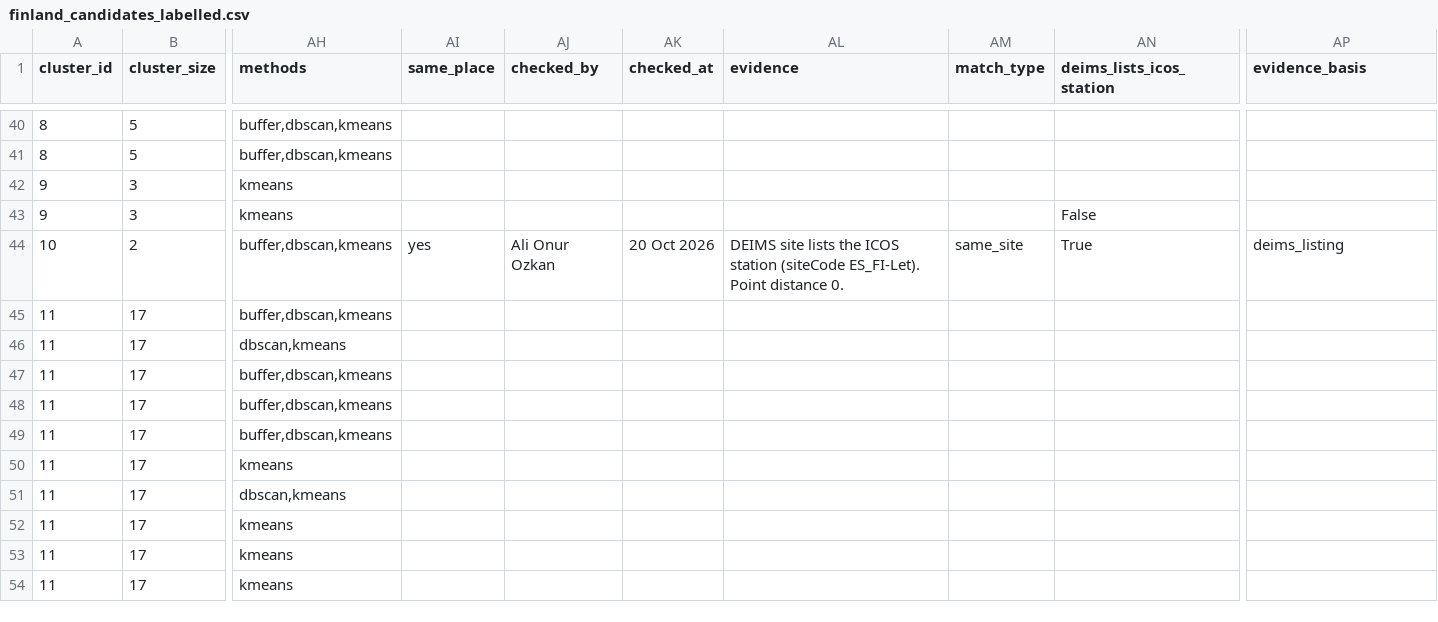
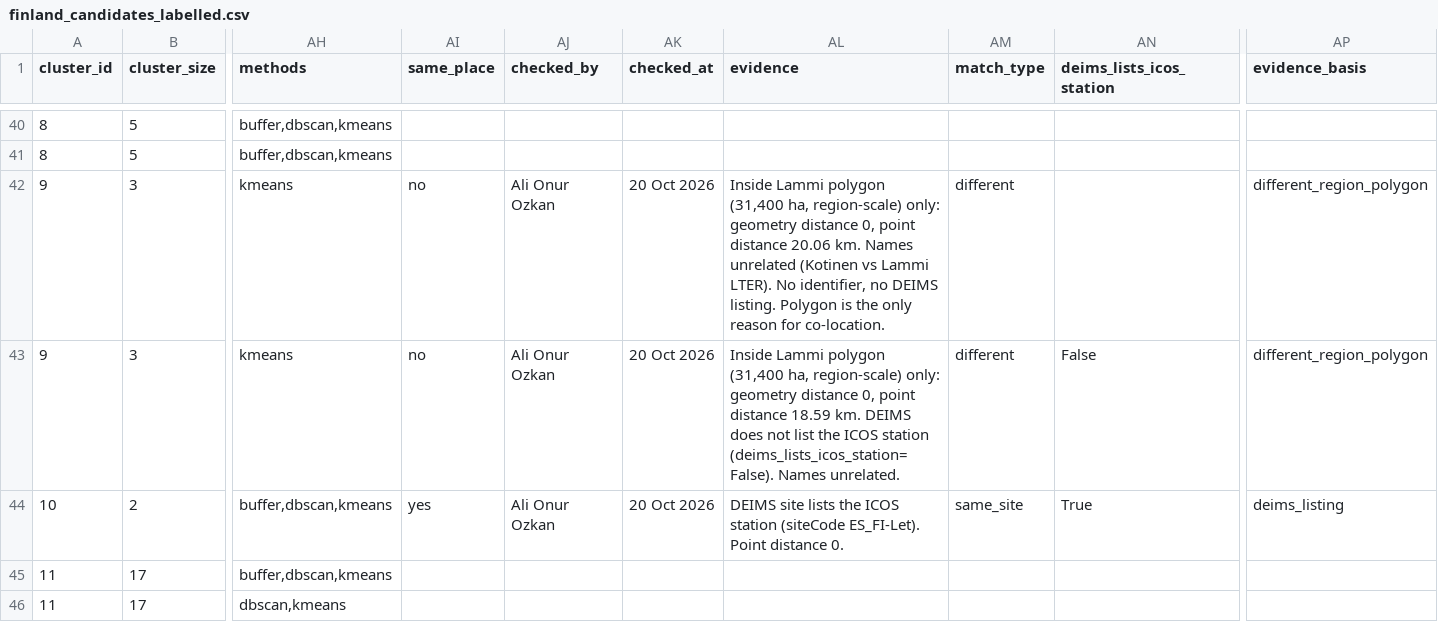
Before and after one commit to ozkanali357/ri-station-harmonization, a CSV file: outputs/finland_candidates_labelled.csv, drawn as a sheet; only a part is shown, gaps mark what is left out; the shorter side is filled out with more unchanged rows; the diff covers the shown part only; the diff names each change by its address in the sheet, - before the commit and + after, or states it on an @@ line.

Commit message:
Finland labels tier 2 (14 of 79): Sodankylä identifier, Värriö/Puijo name, Lammi region-polygon

```diff
--- a/outputs/finland_candidates_labelled.csv
+++ b/outputs/finland_candidates_labelled.csv
-AI42:AI43 (same_place): (empty)
+AI42:AI43 (same_place): no
-AJ42:AJ43 (checked_by): (empty)
+AJ42:AJ43 (checked_by): Ali Onur Ozkan
-AK42:AK43 (checked_at): (empty)
+AK42:AK43 (checked_at): 20 Oct 2026
-AL42 (evidence): (empty)
+AL42 (evidence): Inside Lammi polygon (31,400 ha, region-scale) only: geometry distance 0, point distance 20.06 km. Names unrelated (Kotinen vs Lammi LTER). No identifier, no DEIMS listing. Polygon is the only reason for co-location.
-AM42:AM43 (match_type): (empty)
+AM42:AM43 (match_type): different
-AP42:AP43 (evidence_basis): (empty)
+AP42:AP43 (evidence_basis): different_region_polygon
-AL43 (evidence): (empty)
+AL43 (evidence): Inside Lammi polygon (31,400 ha, region-scale) only: geometry distance 0, point distance 18.59 km. DEIMS does not list the ICOS station (deims_lists_icos_station=False). Names unrelated.
```
Also changed, not shown: 41 edited cells elsewhere in this file.
